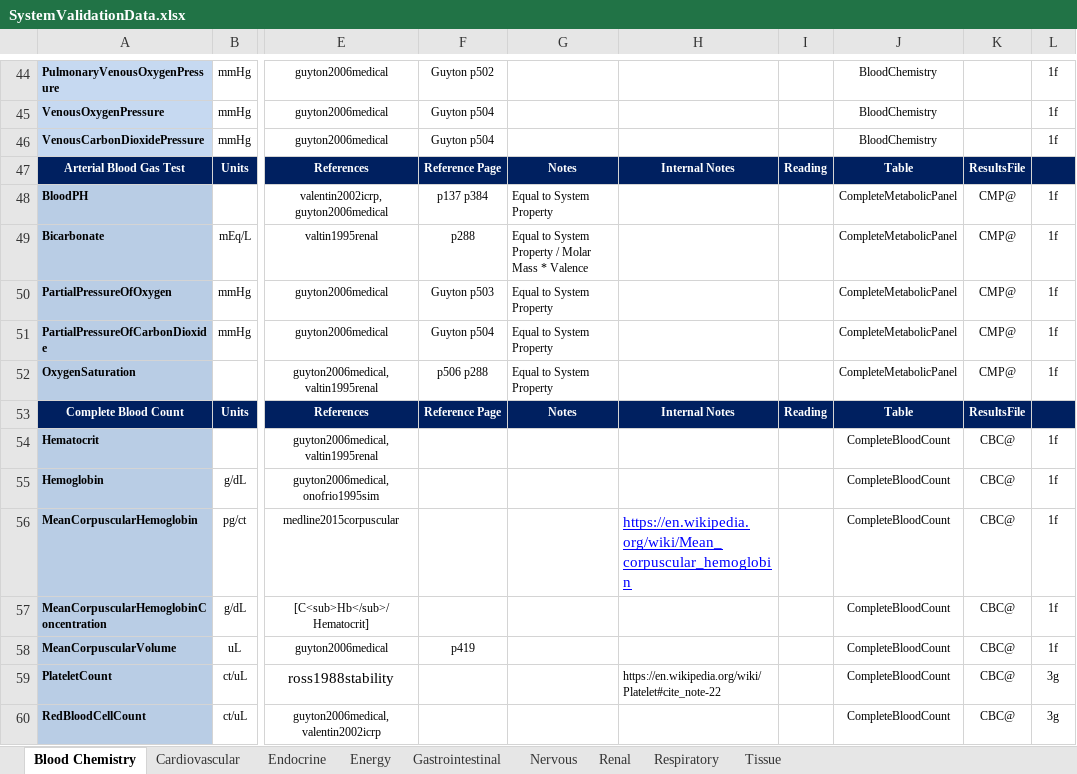
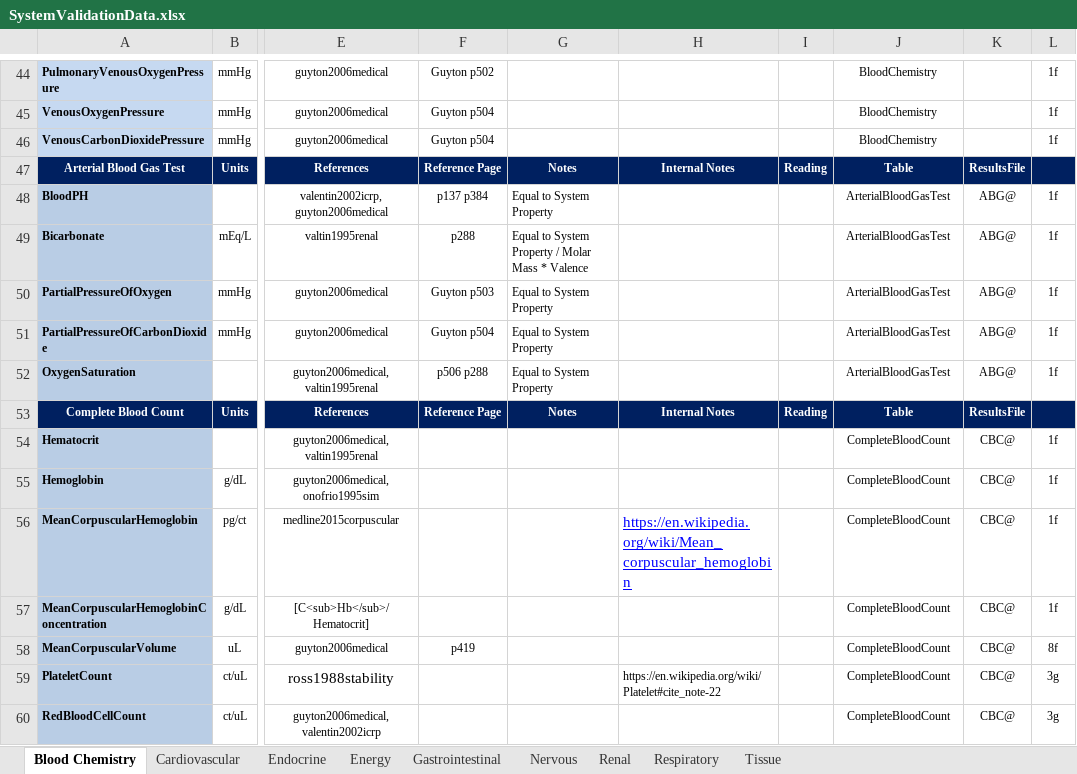
Before and after one commit to shawnhuyiwen/pulse, an Excel workbook: data/human/adult/validation/SystemValidationData.xlsx, sheet Blood Chemistry, drawn as a sheet; only a part is shown, gaps mark what is left out; values as stored, in another font and other column widths than the file's, no borders; the diff names each change by its address in the sheet, - before the commit and + after, or states it on an @@ line.

Commit message:
Add validation for ABG assessment and update documentation

```diff
--- a/data/human/adult/validation/SystemValidationData.xlsx (sheet Blood Chemistry)
+++ b/data/human/adult/validation/SystemValidationData.xlsx (sheet Blood Chemistry)
-J48:J52: CompleteMetabolicPanel
+J48:J52: ArterialBloodGasTest
-K48:K52: CMP@
+K48:K52: ABG@
-L58: 1f
+L58: 8f
```
Also changed, not shown: sheet Energy, 5 other files.
